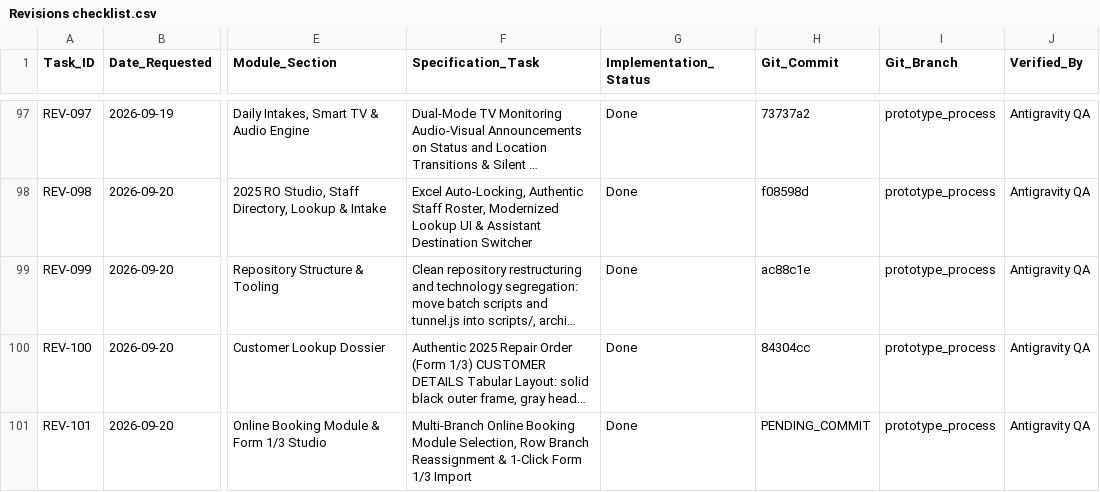
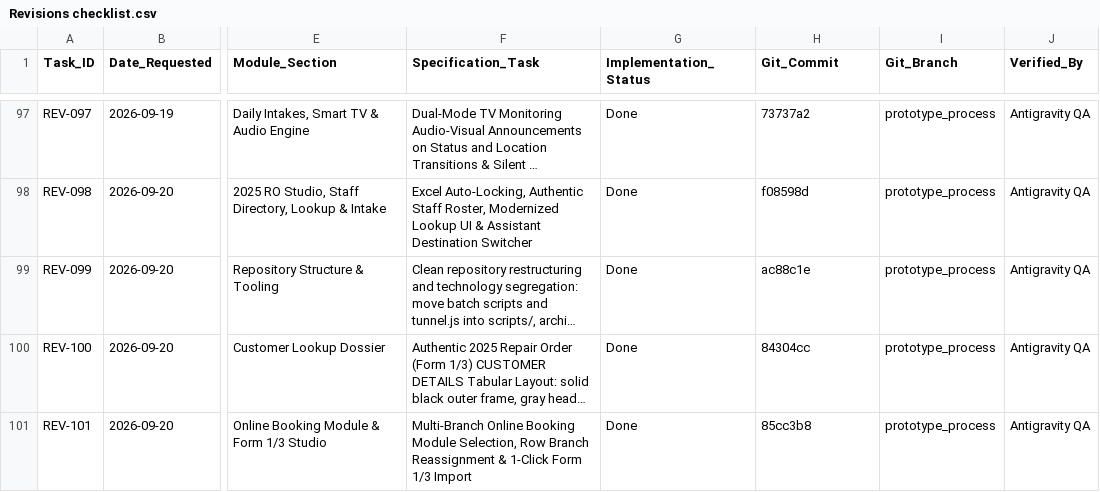
Before and after one commit to Justin-stack101/Hontech_Main_Active_Development_PHP_SQL, a CSV file: Revisions checklist.csv, drawn as a sheet; only a part is shown, gaps mark what is left out; long unchanged cells end in …; the diff names each change by its address in the sheet, - before the commit and + after, or states it on an @@ line.

Commit message:
docs(REV-101): sync commit hash into revisions checklist

```diff
--- a/Revisions checklist.csv
+++ b/Revisions checklist.csv
-H101 (Git_Commit): PENDING_COMMIT
+H101 (Git_Commit): 85cc3b8
```
